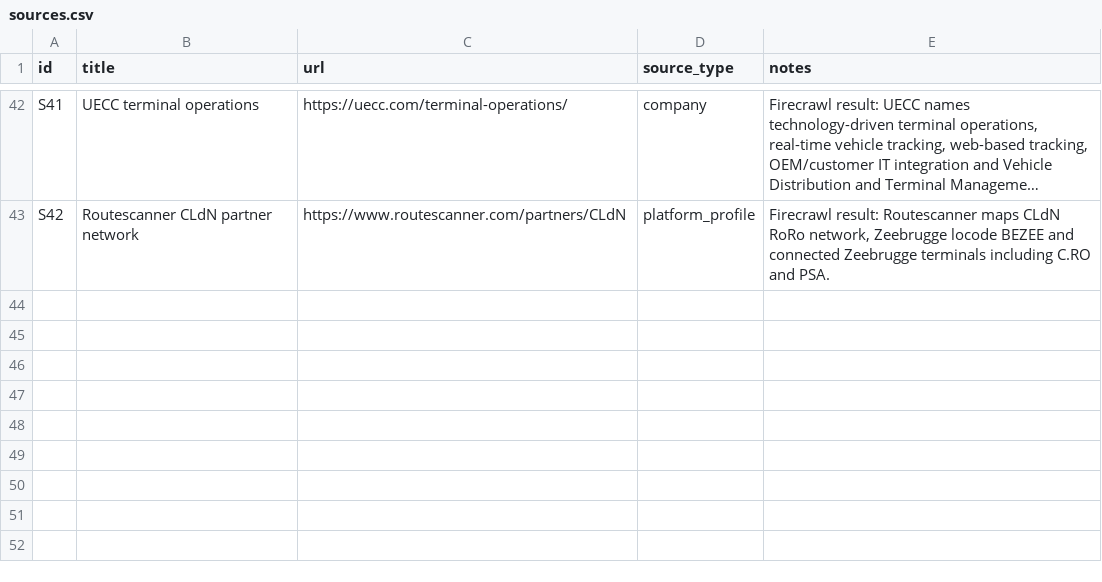
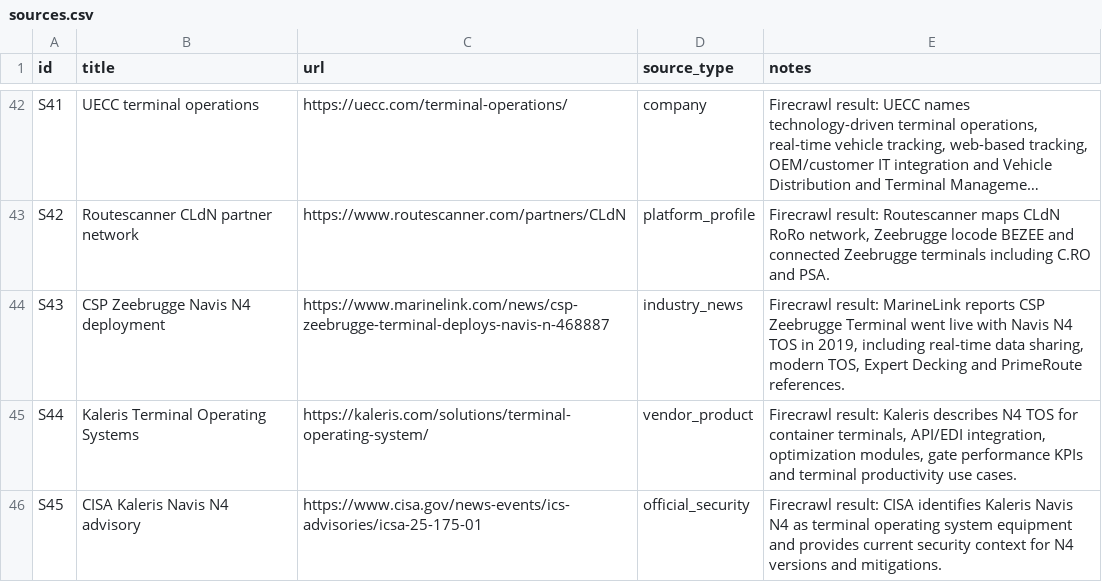
Before and after one commit to KippieG/zeebrugge-logistics-intel, a CSV file: data/sources.csv, drawn as a sheet; only a part is shown, gaps mark what is left out; long unchanged cells end in …; the diff names each change by its address in the sheet, - before the commit and + after, or states it on an @@ line.

```diff
--- a/data/sources.csv
+++ b/data/sources.csv
+row 44: S43 | CSP Zeebrugge Navis N4 deployment | https://www.marinelink.com/news/csp-zeebrugge-terminal-deploys-navis-n-468887 | industry_news | Firecrawl result: MarineLink reports CSP Zeebrugge Terminal went live with Navis N4 TOS in 2019, including real-time data sharing, modern TOS, Expert Decking and PrimeRoute references.
+row 45: S44 | Kaleris Terminal Operating Systems | https://kaleris.com/solutions/terminal-operating-system/ | vendor_product | Firecrawl result: Kaleris describes N4 TOS for container terminals, API/EDI integration, optimization modules, gate performance KPIs and terminal productivity use cases.
+row 46: S45 | CISA Kaleris Navis N4 advisory | https://www.cisa.gov/news-events/ics-advisories/icsa-25-175-01 | official_security | Firecrawl result: CISA identifies Kaleris Navis N4 as terminal operating system equipment and provides current security context for N4 versions and mitigations.
```
Also changed, not shown: data/company_stack_signals.csv, data/firecrawl_evidence.csv, 14 other files.
